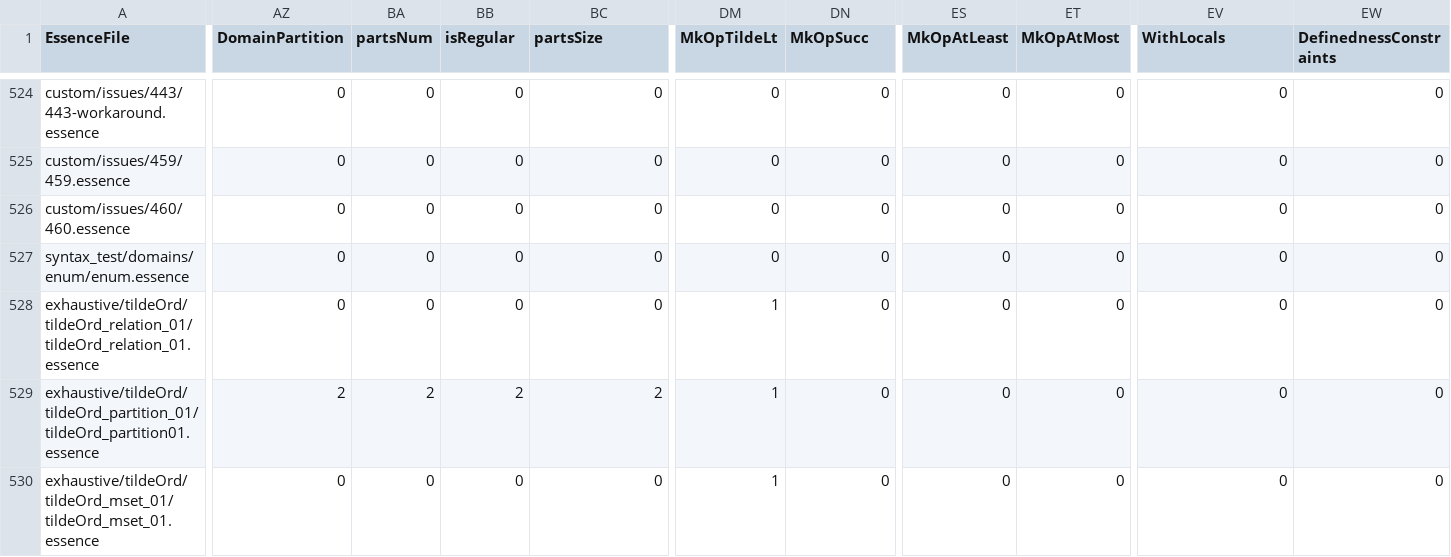
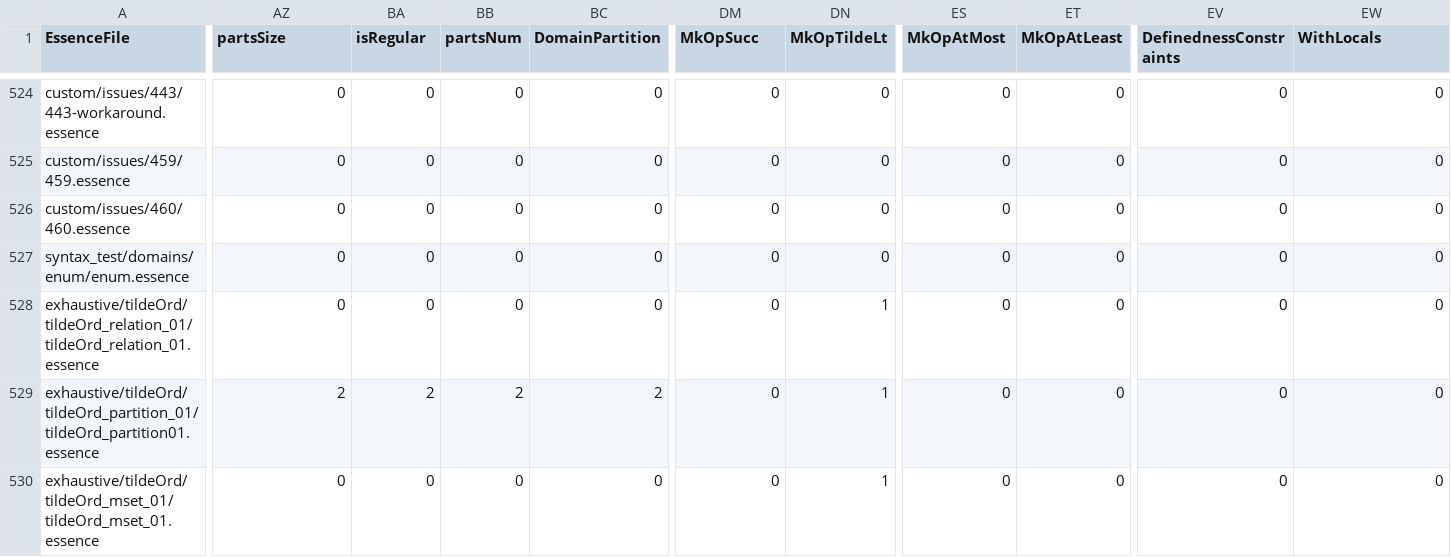
Before and after one commit to hecent/conjure-oxide, a CSV file: tools/essence-feature-usage-stats/data.csv, drawn as a sheet; only a part is shown, gaps mark what is left out; the diff covers the shown part only; the diff names each change by its address in the sheet, - before the commit and + after, or states it on an @@ line.

```diff
--- a/tools/essence-feature-usage-stats/data.csv
+++ b/tools/essence-feature-usage-stats/data.csv
-AZ1: DomainPartition
+AZ1: partsSize
-BA1: partsNum
+BA1: isRegular
-BB1: isRegular
+BB1: partsNum
-BC1: partsSize
+BC1: DomainPartition
-DM1: MkOpTildeLt
+DM1: MkOpSucc
-DN1: MkOpSucc
+DN1: MkOpTildeLt
-ES1: MkOpAtLeast
+ES1: MkOpAtMost
-ET1: MkOpAtMost
+ET1: MkOpAtLeast
-EV1: WithLocals
+EV1: DefinednessConstraints
-EW1: DefinednessConstraints
+EW1: WithLocals
-DM528:DM530 (MkOpSucc): 1
+DM528:DM530 (MkOpSucc): 0
-DN528:DN530 (MkOpTildeLt): 0
+DN528:DN530 (MkOpTildeLt): 1
```
Also changed, not shown: 10 edited cells elsewhere in this file, 1 other file.
